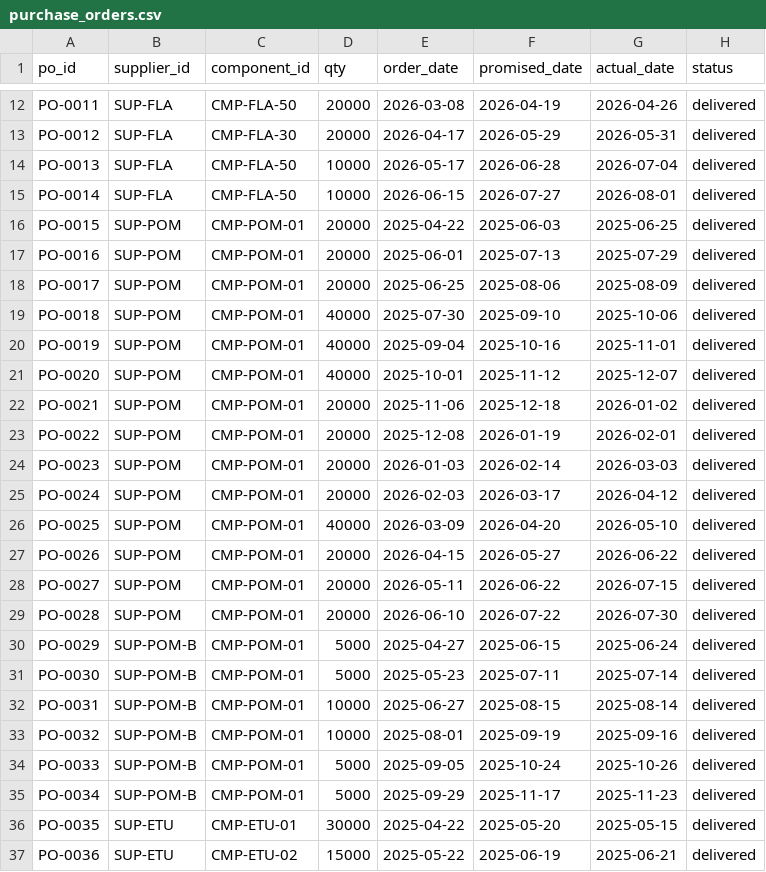
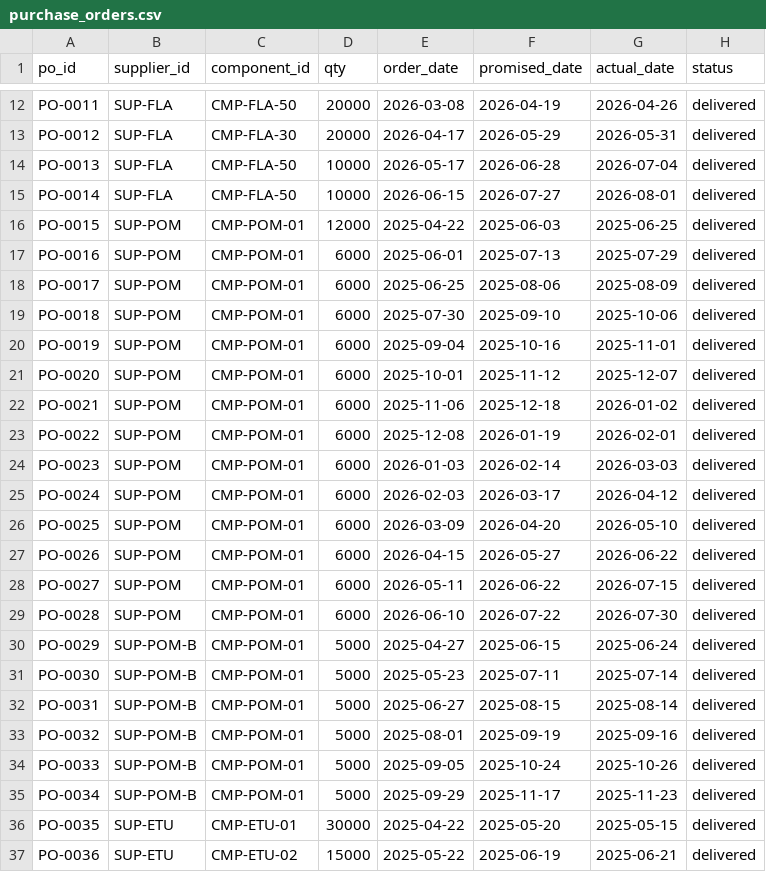
Before and after one commit to beverage/launchpilot, a CSV file: data/purchase_orders.csv, drawn as a sheet; only a part is shown, gaps mark what is left out.

```diff
--- a/data/purchase_orders.csv
+++ b/data/purchase_orders.csv
@@ -15,20 +15,20 @@ PO-0013,SUP-FLA,CMP-FLA-50,10000,2026-05-17,2026-06-28,2026-07-04,delivered
 PO-0014,SUP-FLA,CMP-FLA-50,10000,2026-06-15,2026-07-27,2026-08-01,delivered
-PO-0015,SUP-POM,CMP-POM-01,20000,2025-04-22,2025-06-03,2025-06-25,delivered
-PO-0016,SUP-POM,CMP-POM-01,20000,2025-06-01,2025-07-13,2025-07-29,delivered
-PO-0017,SUP-POM,CMP-POM-01,20000,2025-06-25,2025-08-06,2025-08-09,delivered
-PO-0018,SUP-POM,CMP-POM-01,40000,2025-07-30,2025-09-10,2025-10-06,delivered
-PO-0019,SUP-POM,CMP-POM-01,40000,2025-09-04,2025-10-16,2025-11-01,delivered
-PO-0020,SUP-POM,CMP-POM-01,40000,2025-10-01,2025-11-12,2025-12-07,delivered
-PO-0021,SUP-POM,CMP-POM-01,20000,2025-11-06,2025-12-18,2026-01-02,delivered
-PO-0022,SUP-POM,CMP-POM-01,20000,2025-12-08,2026-01-19,2026-02-01,delivered
-PO-0023,SUP-POM,CMP-POM-01,20000,2026-01-03,2026-02-14,2026-03-03,delivered
-PO-0024,SUP-POM,CMP-POM-01,20000,2026-02-03,2026-03-17,2026-04-12,delivered
-PO-0025,SUP-POM,CMP-POM-01,40000,2026-03-09,2026-04-20,2026-05-10,delivered
-PO-0026,SUP-POM,CMP-POM-01,20000,2026-04-15,2026-05-27,2026-06-22,delivered
-PO-0027,SUP-POM,CMP-POM-01,20000,2026-05-11,2026-06-22,2026-07-15,delivered
-PO-0028,SUP-POM,CMP-POM-01,20000,2026-06-10,2026-07-22,2026-07-30,delivered
+PO-0015,SUP-POM,CMP-POM-01,12000,2025-04-22,2025-06-03,2025-06-25,delivered
+PO-0016,SUP-POM,CMP-POM-01,6000,2025-06-01,2025-07-13,2025-07-29,delivered
+PO-0017,SUP-POM,CMP-POM-01,6000,2025-06-25,2025-08-06,2025-08-09,delivered
+PO-0018,SUP-POM,CMP-POM-01,6000,2025-07-30,2025-09-10,2025-10-06,delivered
+PO-0019,SUP-POM,CMP-POM-01,6000,2025-09-04,2025-10-16,2025-11-01,delivered
+PO-0020,SUP-POM,CMP-POM-01,6000,2025-10-01,2025-11-12,2025-12-07,delivered
+PO-0021,SUP-POM,CMP-POM-01,6000,2025-11-06,2025-12-18,2026-01-02,delivered
+PO-0022,SUP-POM,CMP-POM-01,6000,2025-12-08,2026-01-19,2026-02-01,delivered
+PO-0023,SUP-POM,CMP-POM-01,6000,2026-01-03,2026-02-14,2026-03-03,delivered
+PO-0024,SUP-POM,CMP-POM-01,6000,2026-02-03,2026-03-17,2026-04-12,delivered
+PO-0025,SUP-POM,CMP-POM-01,6000,2026-03-09,2026-04-20,2026-05-10,delivered
+PO-0026,SUP-POM,CMP-POM-01,6000,2026-04-15,2026-05-27,2026-06-22,delivered
+PO-0027,SUP-POM,CMP-POM-01,6000,2026-05-11,2026-06-22,2026-07-15,delivered
+PO-0028,SUP-POM,CMP-POM-01,6000,2026-06-10,2026-07-22,2026-07-30,delivered
 PO-0029,SUP-POM-B,CMP-POM-01,5000,2025-04-27,2025-06-15,2025-06-24,delivered
 PO-0030,SUP-POM-B,CMP-POM-01,5000,2025-05-23,2025-07-11,2025-07-14,delivered
-PO-0031,SUP-POM-B,CMP-POM-01,10000,2025-06-27,2025-08-15,2025-08-14,delivered
-PO-0032,SUP-POM-B,CMP-POM-01,10000,2025-08-01,2025-09-19,2025-09-16,delivered
+PO-0031,SUP-POM-B,CMP-POM-01,5000,2025-06-27,2025-08-15,2025-08-14,delivered
+PO-0032,SUP-POM-B,CMP-POM-01,5000,2025-08-01,2025-09-19,2025-09-16,delivered
 PO-0033,SUP-POM-B,CMP-POM-01,5000,2025-09-05,2025-10-24,2025-10-26,delivered
```
Also changed, not shown: data/suppliers.csv, 2 other files.
